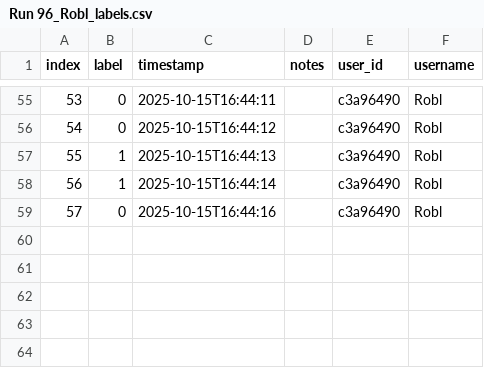
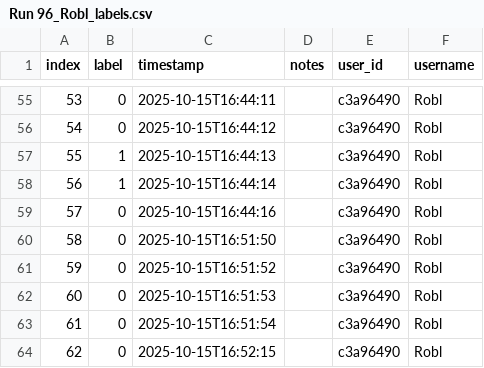
Before and after one commit to RiverRobles/StreakFinder, a CSV file: labels/Run 96_Robl_labels.csv, drawn as a sheet; only a part is shown, gaps mark what is left out; the diff names each change by its address in the sheet, - before the commit and + after, or states it on an @@ line.

```diff
--- a/labels/Run 96_Robl_labels.csv
+++ b/labels/Run 96_Robl_labels.csv
+row 60: 58 | 0 | 2025-10-15T16:51:50 |  | c3a96490 | Robl
+row 61: 59 | 0 | 2025-10-15T16:51:52 |  | c3a96490 | Robl
+row 62: 60 | 0 | 2025-10-15T16:51:53 |  | c3a96490 | Robl
+row 63: 61 | 0 | 2025-10-15T16:51:54 |  | c3a96490 | Robl
+row 64: 62 | 0 | 2025-10-15T16:52:15 |  | c3a96490 | Robl
```
Also changed, not shown: 1 other file.
